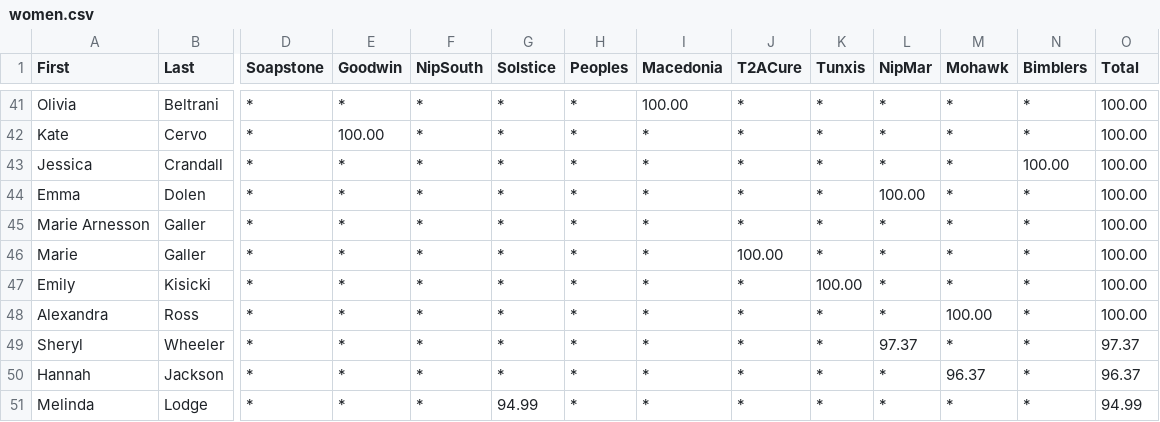
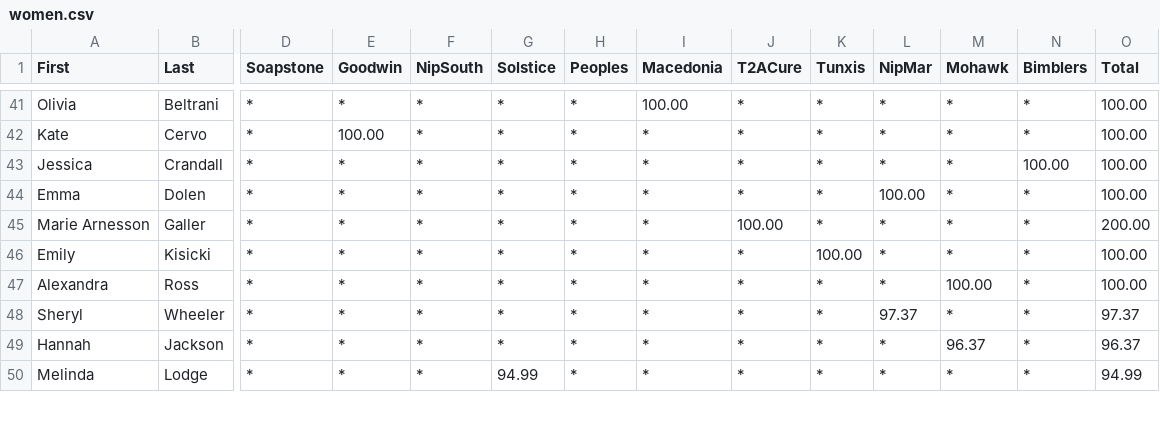
Before and after one commit to BlueBlazedTrailRunningSeries/BlueBlazedTrailRunningSeries.github.io, a CSV file: _data/results/2024/women.csv, drawn as a sheet; only a part is shown, gaps mark what is left out; rows hold the shown columns only; the diff names each change by its address in the sheet, - before the commit and + after, or states it on an @@ line.

Commit message:
Update women.csv

```diff
--- a/_data/results/2024/women.csv
+++ b/_data/results/2024/women.csv
-J45 (T2ACure): *
+J45 (T2ACure): 100.00
-O45 (Total): 100.00
+O45 (Total): 200.00
-row 46: Marie | Galler | * | * | * | * | * | * | 100.00 | * | * | * | * | 100.00
```
